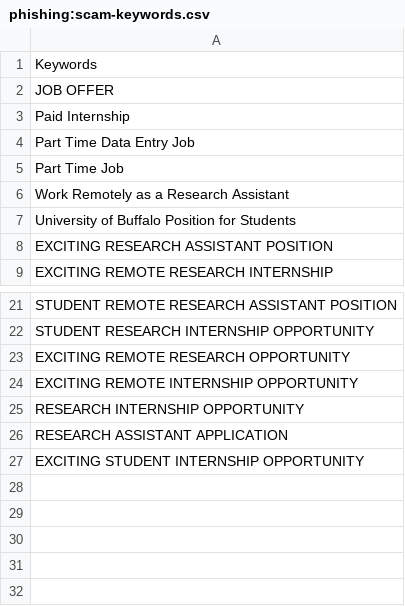
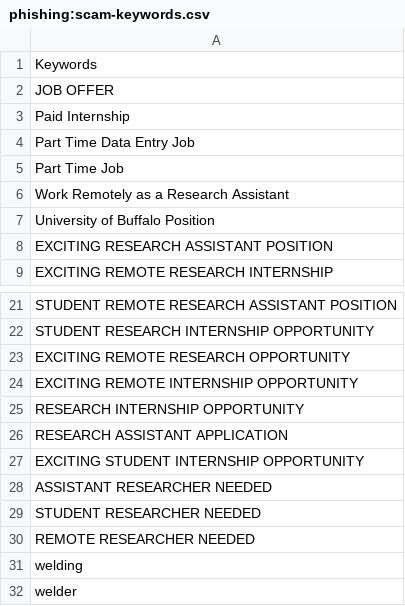
Before and after one commit to OberAlex/HuntingList, a CSV file: phishing:scam-keywords.csv, drawn as a sheet; only a part is shown, gaps mark what is left out.

Commit message:
Update phishing:scam-keywords.csv

```diff
--- a/phishing:scam-keywords.csv
+++ b/phishing:scam-keywords.csv
@@ -6,3 +6,3 @@ Part Time Job,
 Work Remotely as a Research Assistant,
-University of Buffalo Position for Students,
+University of Buffalo Position,
 EXCITING RESEARCH ASSISTANT POSITION,
@@ -27 +27,6 @@ RESEARCH ASSISTANT APPLICATION,
 EXCITING STUDENT INTERNSHIP OPPORTUNITY,
+ASSISTANT RESEARCHER NEEDED,
+STUDENT RESEARCHER NEEDED,
+REMOTE RESEARCHER NEEDED,
+welding,
+welder,
```
